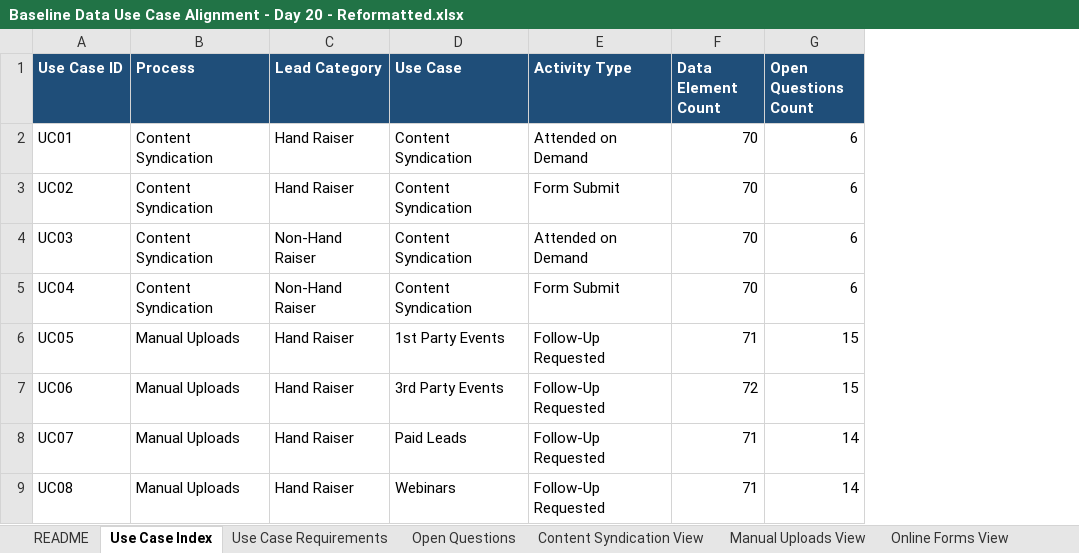
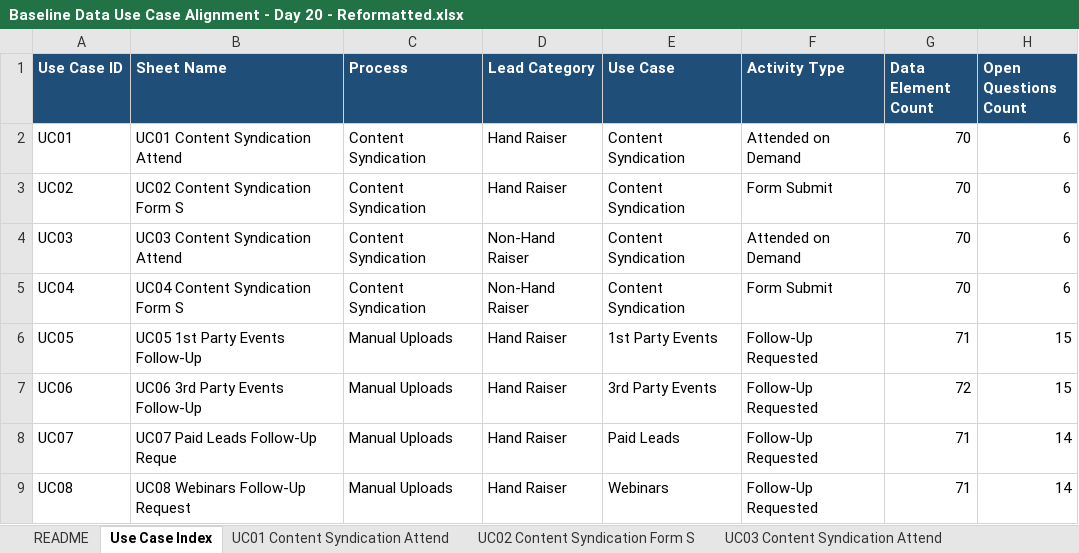
Before and after one commit to demodolly/Air-Traffic-Control-Marketing-Data, an Excel workbook: Baseline Data Use Case Alignment - Day 20 - Reformatted.xlsx, sheet Use Case Index, drawn as a sheet; only a part is shown; values as stored, in another font and other column widths than the file's, no borders; the diff names each change by its address in the sheet, - before the commit and + after, or states it on an @@ line.

```diff
--- a/Baseline Data Use Case Alignment - Day 20 - Reformatted.xlsx (sheet Use Case Index)
+++ b/Baseline Data Use Case Alignment - Day 20 - Reformatted.xlsx (sheet Use Case Index)
-sheet tab: Use Case Requirements
+sheet tab: UC01 Content Syndication Attend
-sheet tab: Content Syndication View
+sheet tab: UC03 Content Syndication Attend
+sheet tab: UC02 Content Syndication Form S
+column B (Sheet Name), rows 2-9: UC01 Content Syndication Attend | UC02 Content Syndication Form S | UC03 Content Syndication Attend | UC04 Content Syndication Form S | UC05 1st Party Events Follow-Up | UC06 3rd Party Events Follow-Up | UC07 Paid Leads Follow-Up Reque | UC08 Webinars Follow-Up Request
```
Also changed, not shown: sheet UC01 Content Syndication Attend, sheet UC04 Content Syndication Form S, sheet UC05 1st Party Events Follow-Up, sheet UC03 Content Syndication Attend, sheet README, sheet Open Questions, other sheet tabs, 2 other files.
